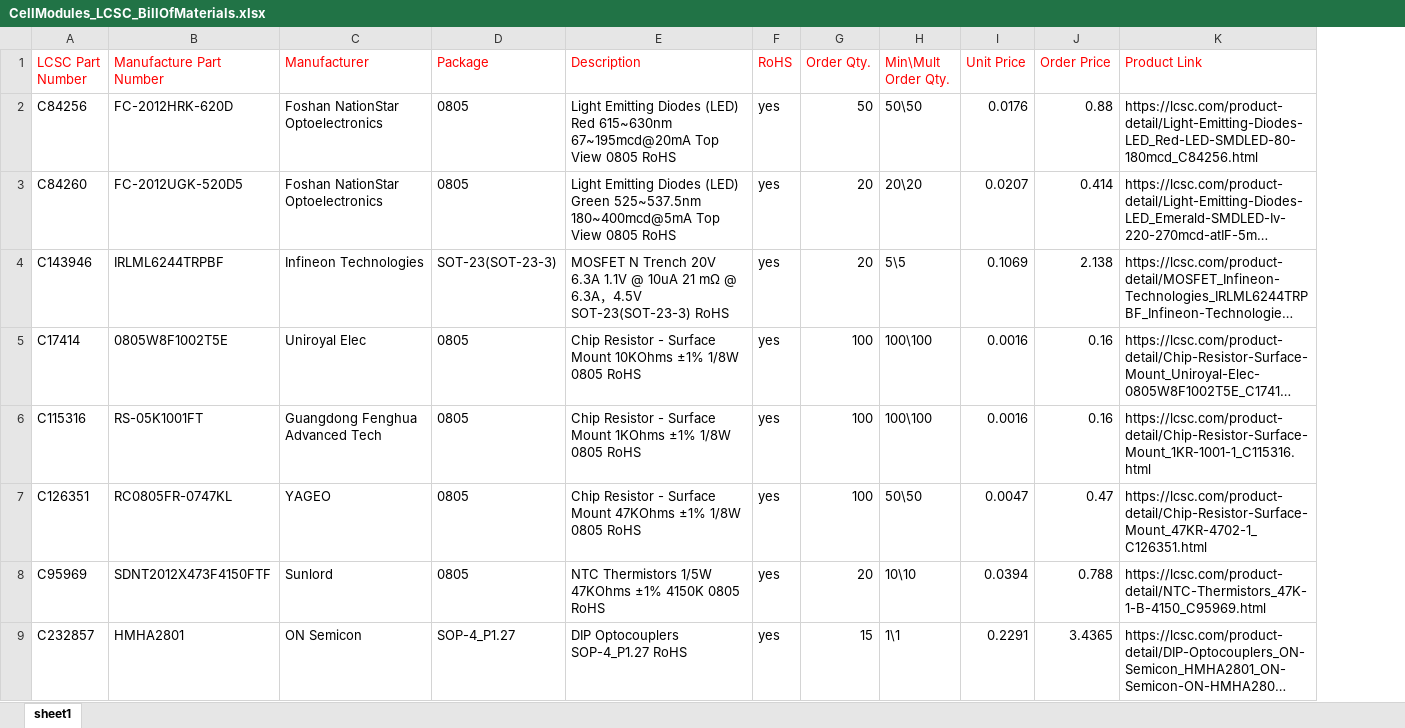
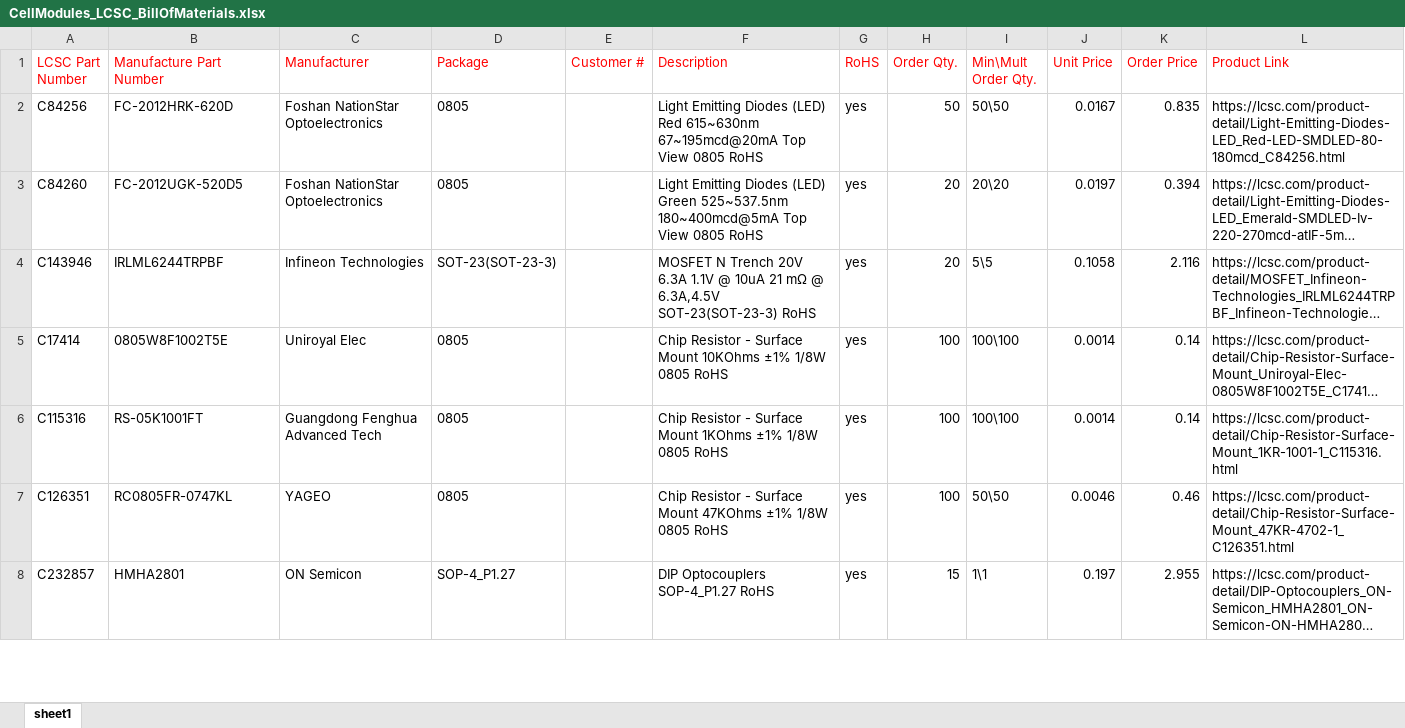
Before and after one commit to stuartpittaway/diyBMSv4, an Excel workbook: CellModules_LCSC_BillOfMaterials.xlsx, sheet sheet1, drawn as a sheet; only a part is shown; long unchanged cells end in …; values as stored, in another font and other column widths than the file's, no borders; removed rows and columns are numbered as before the commit, all else as after; the diff covers the shown part only; the diff names each change by its address in the sheet, - before the commit and + after, or states it on an @@ line.

Commit message:
Updated BOM with replaced out of stock products

```diff
--- a/CellModules_LCSC_BillOfMaterials.xlsx (sheet sheet1)
+++ b/CellModules_LCSC_BillOfMaterials.xlsx (sheet sheet1)
+column E (Customer #), empty
-J2 (Unit Price): 0.0176
+J2 (Unit Price): 0.0167
-K2 (Order Price): 0.88
+K2 (Order Price): 0.835
-J3 (Unit Price): 0.0207
+J3 (Unit Price): 0.0197
-K3 (Order Price): 0.414
+K3 (Order Price): 0.394
-F4 (Description): …mΩ @ 6.3A，4.5V SOT-23(SOT-23-3) RoHS
+F4 (Description): …mΩ @ 6.3A,4.5V SOT-23(SOT-23-3) RoHS
-J4 (Unit Price): 0.1069
+J4 (Unit Price): 0.1058
-K4 (Order Price): 2.138
+K4 (Order Price): 2.116
-J5:J6 (Unit Price): 0.0016
+J5:J6 (Unit Price): 0.0014
-K5:K6 (Order Price): 0.16
+K5:K6 (Order Price): 0.14
-J7 (Unit Price): 0.0047
+J7 (Unit Price): 0.0046
-K7 (Order Price): 0.47
+K7 (Order Price): 0.46
-row 8: C95969 | SDNT2012X473F4150FTF | Sunlord | 0805 | NTC Thermistors 1/5W 47KOhms ±1% 4150K 0805 RoHS | yes | 20 | 10\10 | 0.0394 | 0.788 | https://lcsc.com/product-detail/NTC-Thermistors_47K-1-B-4150_C95969.html
-J8 (Unit Price): 0.2291
+J8 (Unit Price): 0.197
-K8 (Order Price): 3.4365
+K8 (Order Price): 2.955
```
Also changed, not shown: 3 added rows, 1 removed row and 32 edited cells elsewhere in this sheet.
